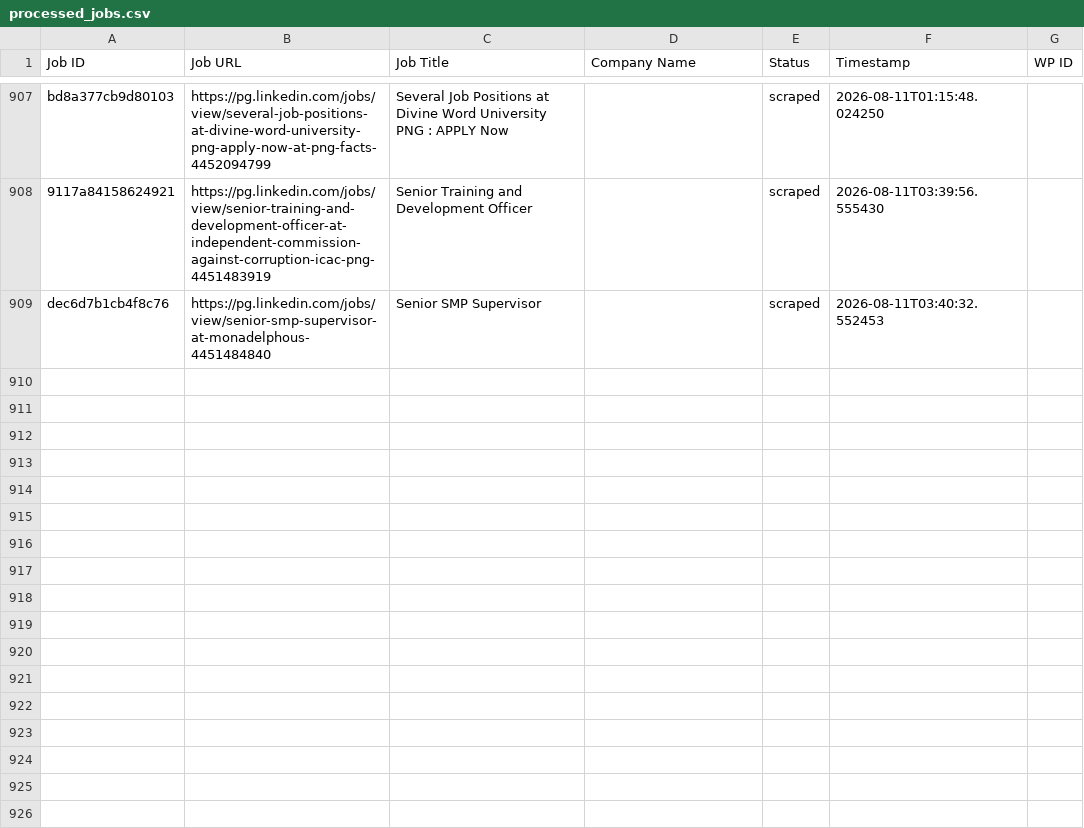
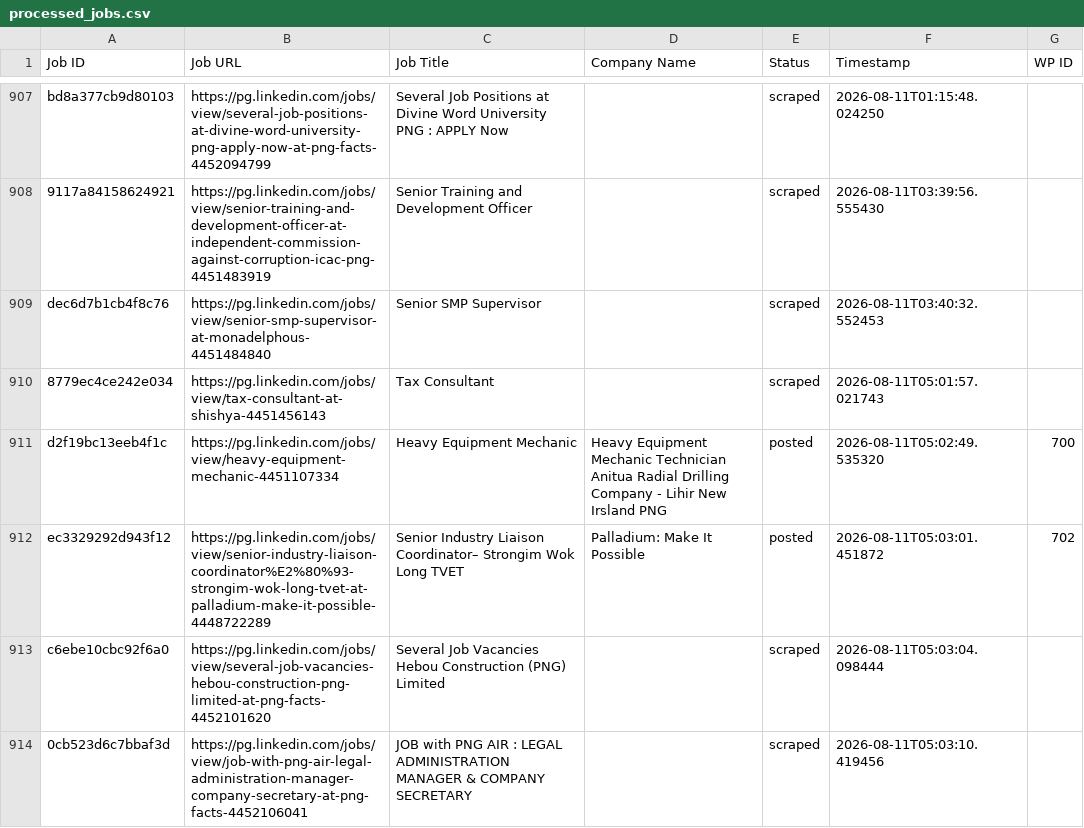
Before and after one commit to innovationinc2000/pg, a CSV file: processed_jobs.csv, drawn as a sheet; only a part is shown, gaps mark what is left out.

```diff
--- a/processed_jobs.csv
+++ b/processed_jobs.csv
@@ -944 +944,6 @@ bd8a377cb9d80103,https://pg.linkedin.com/jobs/view/several-job-positions-at-divi
 dec6d7b1cb4f8c76,https://pg.linkedin.com/jobs/view/senior-smp-supervisor-at-monadelphous-4451484840,Senior SMP Supervisor,,scraped,2026-08-11T03:40:32.552453,
+8779ec4ce242e034,https://pg.linkedin.com/jobs/view/tax-consultant-at-shishya-4451456143,Tax Consultant,,scraped,2026-08-11T05:01:57.021743,
+d2f19bc13eeb4f1c,https://pg.linkedin.com/jobs/view/heavy-equipment-mechanic-4451107334,Heavy Equipment Mechanic,Heavy Equipment Mechanic Technician Anitua Radial Drilling Company - Lihir New Irsland PNG,posted,2026-08-11T05:02:49.535320,700
+ec3329292d943f12,https://pg.linkedin.com/jobs/view/senior-industry-liaison-coordinator%E2%80%93-strongim-wok-long-tvet-at-palladium-make-it-possible-4448722289,Senior Industry Liaison Coordinator– Strongim Wok Long TVET,Palladium: Make It Possible,posted,2026-08-11T05:03:01.451872,702
+c6ebe10cbc92f6a0,https://pg.linkedin.com/jobs/view/several-job-vacancies-hebou-construction-png-limited-at-png-facts-4452101620,Several Job Vacancies Hebou Construction (PNG) Limited,,scraped,2026-08-11T05:03:04.098444,
+0cb523d6c7bbaf3d,https://pg.linkedin.com/jobs/view/job-with-png-air-legal-administration-manager-company-secretary-at-png-facts-4452106041,JOB with PNG AIR : LEGAL ADMINISTRATION MANAGER & COMPANY SECRETARY,,scraped,2026-08-11T05:03:10.419456,
```
